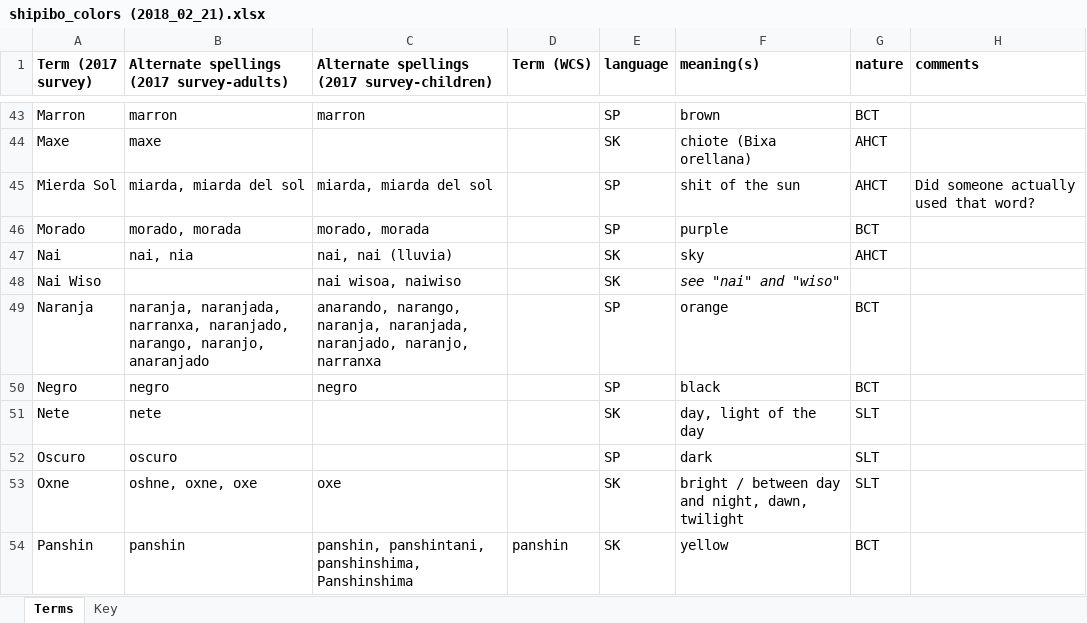
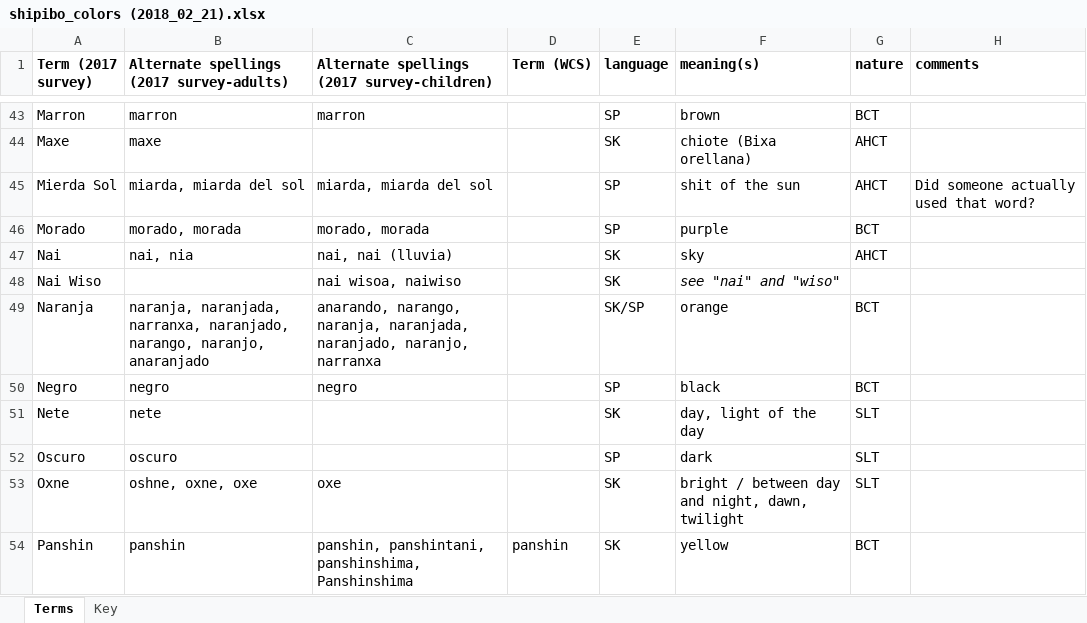
Before and after one commit to langcog/amazon_color, an Excel workbook: data/shipibo_colors (2018_02_21).xlsx, sheet Terms, drawn as a sheet; only a part is shown, gaps mark what is left out; values as stored, in another font and other column widths than the file's, no borders; the diff names each change by its address in the sheet, - before the commit and + after, or states it on an @@ line.

Commit message:
Update terms: naranja as SK and Spanish

```diff
--- a/data/shipibo_colors (2018_02_21).xlsx (sheet Terms)
+++ b/data/shipibo_colors (2018_02_21).xlsx (sheet Terms)
-E49 (language): SP
+E49 (language): SK/SP
```
Also changed, not shown: 6 other files.
